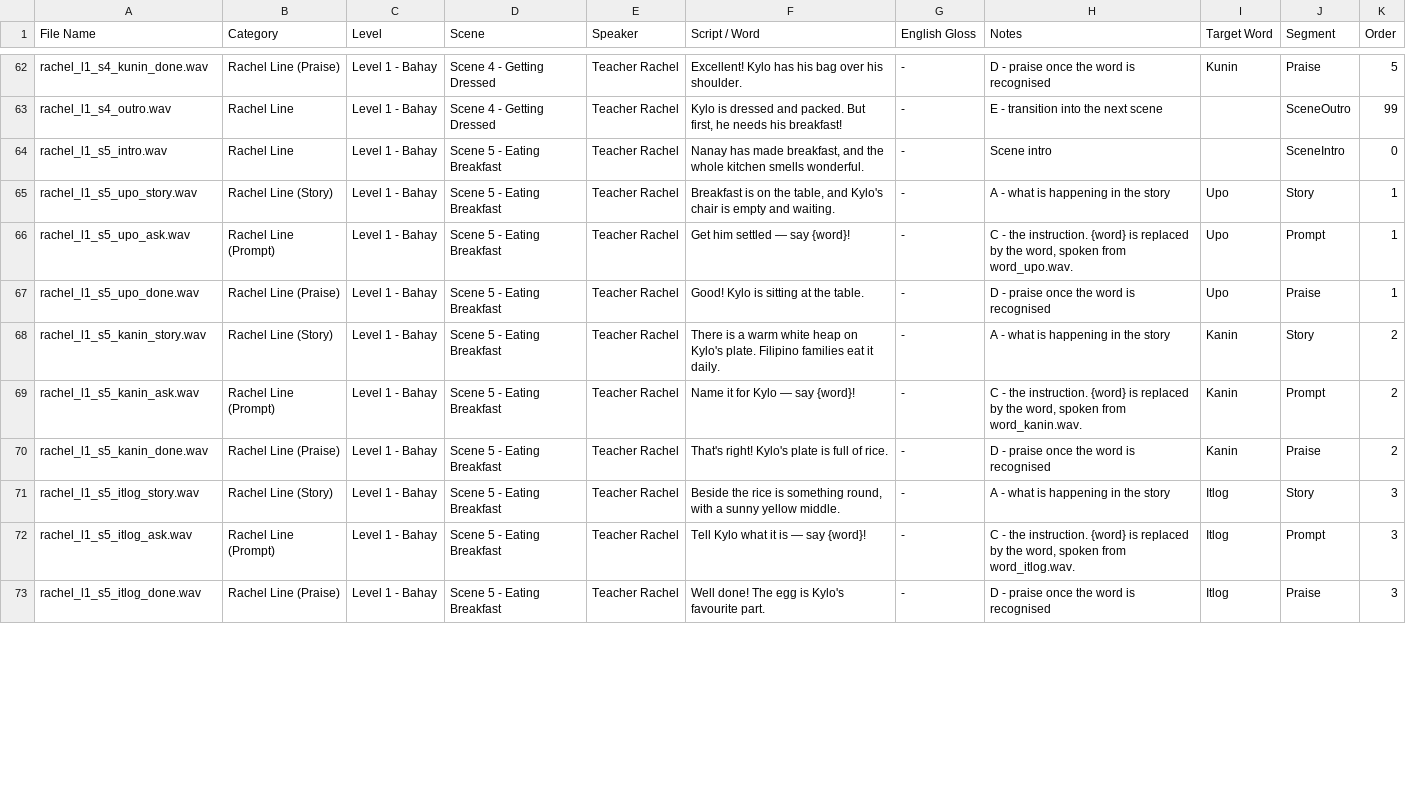
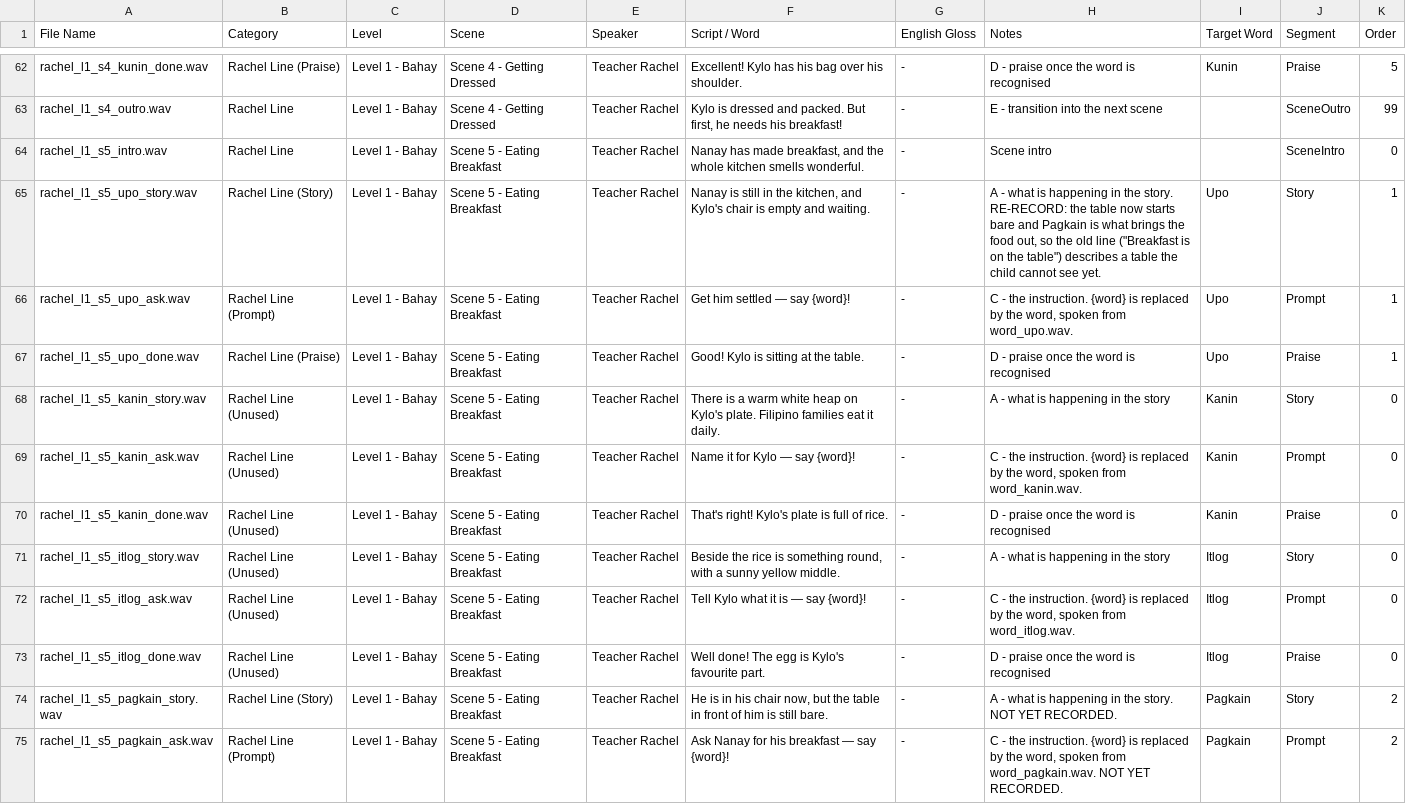
Before and after one commit to c23-2075-433-droid/Group33_DatabaseConnectivity, a CSV file: Docs/VoiceOverScript.csv, drawn as a sheet; only a part is shown, gaps mark what is left out; the diff covers the shown part only.

```diff
--- a/Docs/VoiceOverScript.csv
+++ b/Docs/VoiceOverScript.csv
@@ -64,10 +64,12 @@ rachel_l1_s4_outro.wav,Rachel Line,Level 1 - Bahay,Scene 4 - Getting Dressed,Tea
 rachel_l1_s5_intro.wav,Rachel Line,Level 1 - Bahay,Scene 5 - Eating Breakfast,Teacher Rachel,"Nanay has made breakfast, and the whole kitchen smells wonderful.",-,Scene intro,,SceneIntro,0
-rachel_l1_s5_upo_story.wav,Rachel Line (Story),Level 1 - Bahay,Scene 5 - Eating Breakfast,Teacher Rachel,"Breakfast is on the table, and Kylo's chair is empty and waiting.",-,A - what is happening in the story,Upo,Story,1
+rachel_l1_s5_upo_story.wav,Rachel Line (Story),Level 1 - Bahay,Scene 5 - Eating Breakfast,Teacher Rachel,"Nanay is still in the kitchen, and Kylo's chair is empty and waiting.",-,"A - what is happening in the story. RE-RECORD: the table now starts bare and Pagkain is what brings the food out, so the old line (""Breakfast is on the table"") describes a table the child cannot see yet.",Upo,Story,1
 rachel_l1_s5_upo_ask.wav,Rachel Line (Prompt),Level 1 - Bahay,Scene 5 - Eating Breakfast,Teacher Rachel,Get him settled — say {word}!,-,"C - the instruction. {word} is replaced by the word, spoken from word_upo.wav.",Upo,Prompt,1
 rachel_l1_s5_upo_done.wav,Rachel Line (Praise),Level 1 - Bahay,Scene 5 - Eating Breakfast,Teacher Rachel,Good! Kylo is sitting at the table.,-,D - praise once the word is recognised,Upo,Praise,1
-rachel_l1_s5_kanin_story.wav,Rachel Line (Story),Level 1 - Bahay,Scene 5 - Eating Breakfast,Teacher Rachel,There is a warm white heap on Kylo's plate. Filipino families eat it daily.,-,A - what is happening in the story,Kanin,Story,2
-rachel_l1_s5_kanin_ask.wav,Rachel Line (Prompt),Level 1 - Bahay,Scene 5 - Eating Breakfast,Teacher Rachel,Name it for Kylo — say {word}!,-,"C - the instruction. {word} is replaced by the word, spoken from word_kanin.wav.",Kanin,Prompt,2
-rachel_l1_s5_kanin_done.wav,Rachel Line (Praise),Level 1 - Bahay,Scene 5 - Eating Breakfast,Teacher Rachel,That's right! Kylo's plate is full of rice.,-,D - praise once the word is recognised,Kanin,Praise,2
-rachel_l1_s5_itlog_story.wav,Rachel Line (Story),Level 1 - Bahay,Scene 5 - Eating Breakfast,Teacher Rachel,"Beside the rice is something round, with a sunny yellow middle.",-,A - what is happening in the story,Itlog,Story,3
-rachel_l1_s5_itlog_ask.wav,Rachel Line (Prompt),Level 1 - Bahay,Scene 5 - Eating Breakfast,Teacher Rachel,Tell Kylo what it is — say {word}!,-,"C - the instruction. {word} is replaced by the word, spoken from word_itlog.wav.",Itlog,Prompt,3
-rachel_l1_s5_itlog_done.wav,Rachel Line (Praise),Level 1 - Bahay,Scene 5 - Eating Breakfast,Teacher Rachel,Well done! The egg is Kylo's favourite part.,-,D - praise once the word is recognised,Itlog,Praise,3
+rachel_l1_s5_kanin_story.wav,Rachel Line (Unused),Level 1 - Bahay,Scene 5 - Eating Breakfast,Teacher Rachel,There is a warm white heap on Kylo's plate. Filipino families eat it daily.,-,A - what is happening in the story,Kanin,Story,0
+rachel_l1_s5_kanin_ask.wav,Rachel Line (Unused),Level 1 - Bahay,Scene 5 - Eating Breakfast,Teacher Rachel,Name it for Kylo — say {word}!,-,"C - the instruction. {word} is replaced by the word, spoken from word_kanin.wav.",Kanin,Prompt,0
+rachel_l1_s5_kanin_done.wav,Rachel Line (Unused),Level 1 - Bahay,Scene 5 - Eating Breakfast,Teacher Rachel,That's right! Kylo's plate is full of rice.,-,D - praise once the word is recognised,Kanin,Praise,0
+rachel_l1_s5_itlog_story.wav,Rachel Line (Unused),Level 1 - Bahay,Scene 5 - Eating Breakfast,Teacher Rachel,"Beside the rice is something round, with a sunny yellow middle.",-,A - what is happening in the story,Itlog,Story,0
+rachel_l1_s5_itlog_ask.wav,Rachel Line (Unused),Level 1 - Bahay,Scene 5 - Eating Breakfast,Teacher Rachel,Tell Kylo what it is — say {word}!,-,"C - the instruction. {word} is replaced by the word, spoken from word_itlog.wav.",Itlog,Prompt,0
+rachel_l1_s5_itlog_done.wav,Rachel Line (Unused),Level 1 - Bahay,Scene 5 - Eating Breakfast,Teacher Rachel,Well done! The egg is Kylo's favourite part.,-,D - praise once the word is recognised,Itlog,Praise,0
+rachel_l1_s5_pagkain_story.wav,Rachel Line (Story),Level 1 - Bahay,Scene 5 - Eating Breakfast,Teacher Rachel,"He is in his chair now, but the table in front of him is still bare.",-,A - what is happening in the story. NOT YET RECORDED.,Pagkain,Story,2
+rachel_l1_s5_pagkain_ask.wav,Rachel Line (Prompt),Level 1 - Bahay,Scene 5 - Eating Breakfast,Teacher Rachel,Ask Nanay for his breakfast — say {word}!,-,"C - the instruction. {word} is replaced by the word, spoken from word_pagkain.wav. NOT YET RECORDED.",Pagkain,Prompt,2
```
Also changed, not shown: 7 added rows and 8 edited cells elsewhere in this file, 5 other files.
